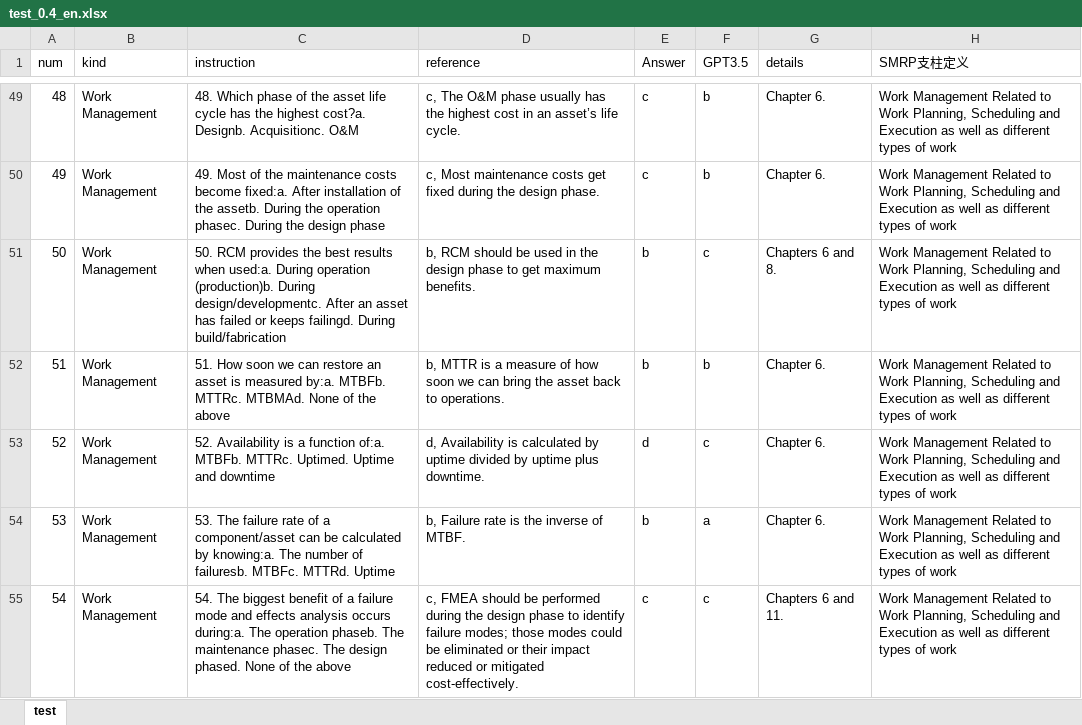
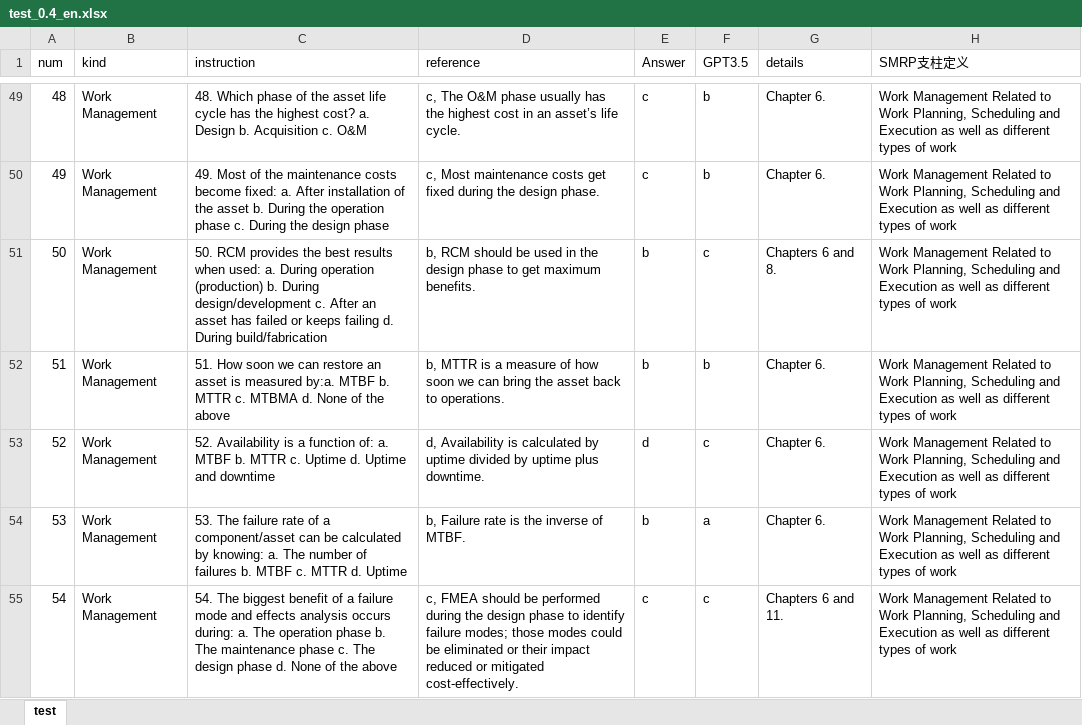
Before and after one commit to dff652/LLM_Test, an Excel workbook: needlehaystack/Exam/test_0.4_en.xlsx, sheet test, drawn as a sheet; only a part is shown, gaps mark what is left out; values as stored, in another font and other column widths than the file's, no borders; the diff covers the shown part only; the diff names each change by its address in the sheet, - before the commit and + after, or states it on an @@ line.

```diff
--- a/needlehaystack/Exam/test_0.4_en.xlsx (sheet test)
+++ b/needlehaystack/Exam/test_0.4_en.xlsx (sheet test)
-C49 (instruction): …the highest cost?a. Designb. Acquisitionc. O&M
+C49 (instruction): …the highest cost? a. Design b. Acquisition c. O&M
-C50 (instruction): …costs become fixed:a. After installation of the assetb. During the operation phasec. During the…
+C50 (instruction): …costs become fixed: a. After installation of the asset b. During the operation phase c. During the…
-C51 (instruction): …results when used:a. During operation (production)b. During design/developmentc. After an asset has failed or keeps failingd. During build/fabrication
+C51 (instruction): …results when used: a. During operation (production) b. During design/development c. After an asset has failed or keeps failing d. During build/fabrication
-C52 (instruction): …measured by:a. MTBFb. MTTRc. MTBMAd. None of…
+C52 (instruction): …measured by:a. MTBF b. MTTR c. MTBMA d. None of…
-C53 (instruction): …a function of:a. MTBFb. MTTRc. Uptimed. Uptime and…
+C53 (instruction): …a function of: a. MTBF b. MTTR c. Uptime d. Uptime and…
-C54 (instruction): …calculated by knowing:a. The number of failuresb. MTBFc. MTTRd. Uptime
+C54 (instruction): …calculated by knowing: a. The number of failures b. MTBF c. MTTR d. Uptime
-C55 (instruction): …analysis occurs during:a. The operation phaseb. The maintenance phasec. The design phased. None of…
+C55 (instruction): …analysis occurs during: a. The operation phase b. The maintenance phase c. The design phase d. None of…
```
Also changed, not shown: 49 edited cells elsewhere in this sheet, 6 other files.
